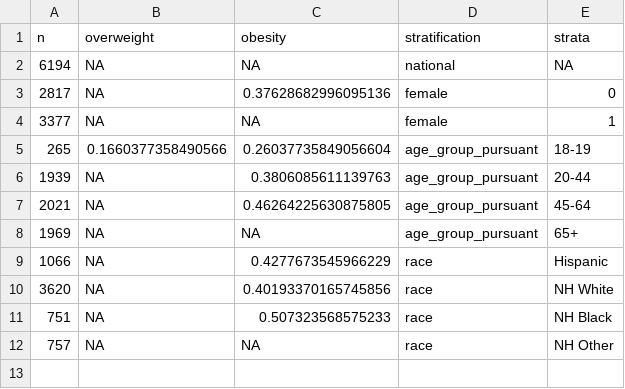
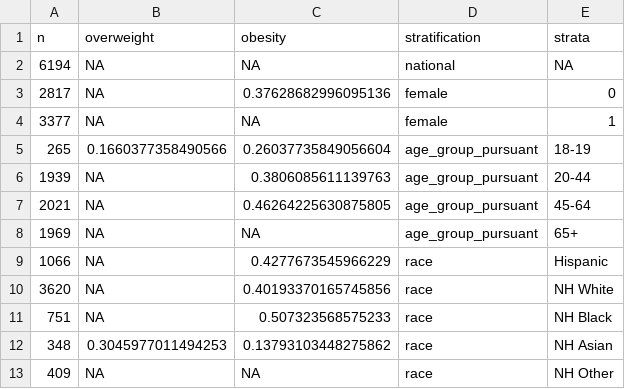
Before and after one commit to chroniq-lab/kiosk_user_patterns, a CSV file: analysis/kupana03_nhanes counts.csv, drawn as a sheet.

```diff
--- a/analysis/kupana03_nhanes counts.csv
+++ b/analysis/kupana03_nhanes counts.csv
@@ -11,2 +11,3 @@ n,overweight,obesity,stratification,strata
 751,NA,0.507323568575233,race,NH Black
-757,NA,NA,race,NH Other
+348,0.3045977011494253,0.13793103448275862,race,NH Asian
+409,NA,NA,race,NH Other
```
Also changed, not shown: analysis/kupana10_nhanes national estimates.csv, analysis/kupana10_nhanes stratified estimates of overweight and obesity.csv, 23 other files.
